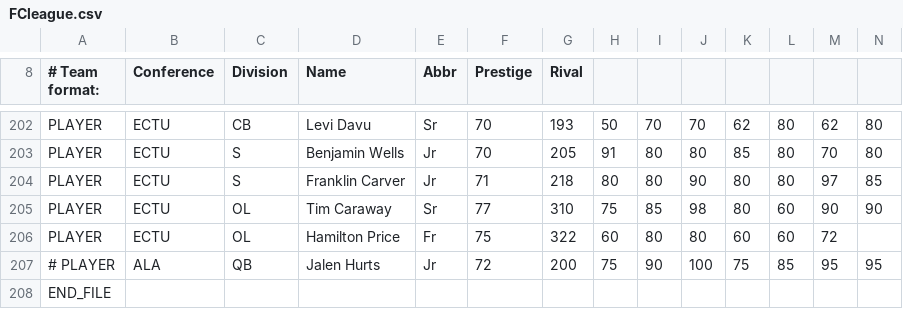
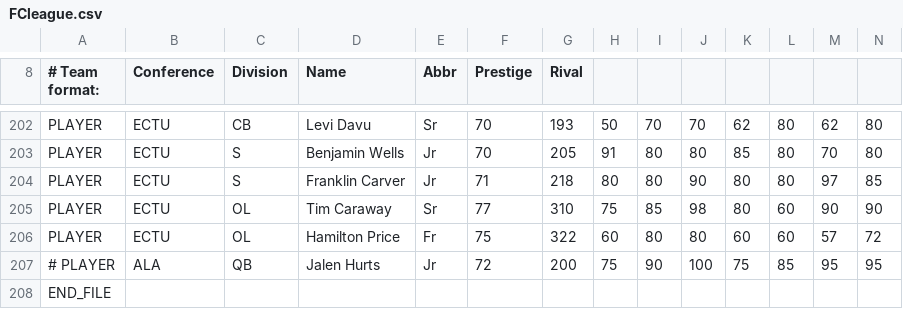
Before and after one commit to Statalyzer/Gaming, a CSV file: FCleague.csv, drawn as a sheet; only a part is shown, gaps mark what is left out.

Commit message:
Update FCleague.csv
One player was missing a stat

```diff
--- a/FCleague.csv
+++ b/FCleague.csv
@@ -205,3 +205,3 @@ PLAYER,ECTU,S,Franklin Carver,Jr,71,218,80,80,90,80,80,97,85
 PLAYER,ECTU,OL,Tim Caraway,Sr,77,310,75,85,98,80,60,90,90
-PLAYER,ECTU,OL,Hamilton Price,Fr,75,322,60,80,80,60,60,72
+PLAYER,ECTU,OL,Hamilton Price,Fr,75,322,60,80,80,60,60,57,72
 # PLAYER,ALA,QB,Jalen Hurts,Jr,72,200,75,90,100,75,85,95,95
```
